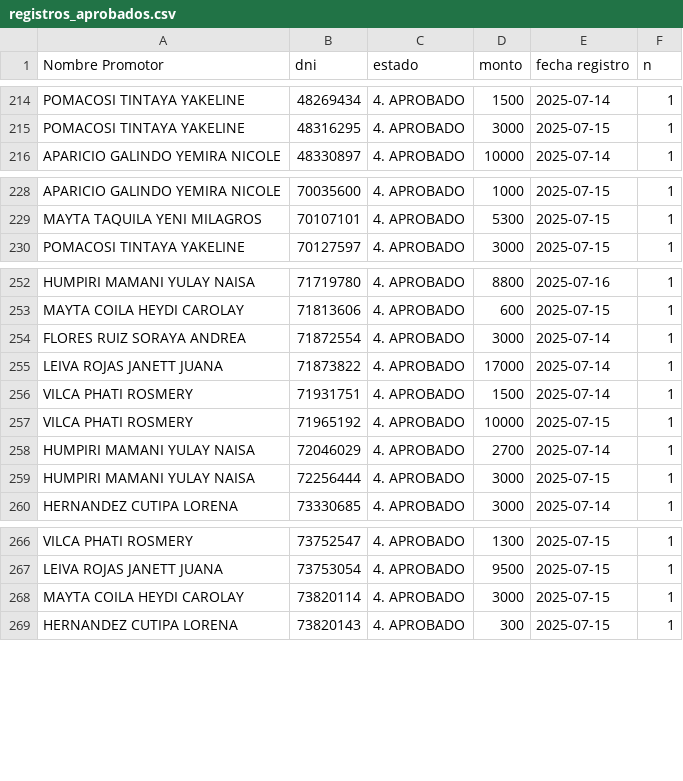
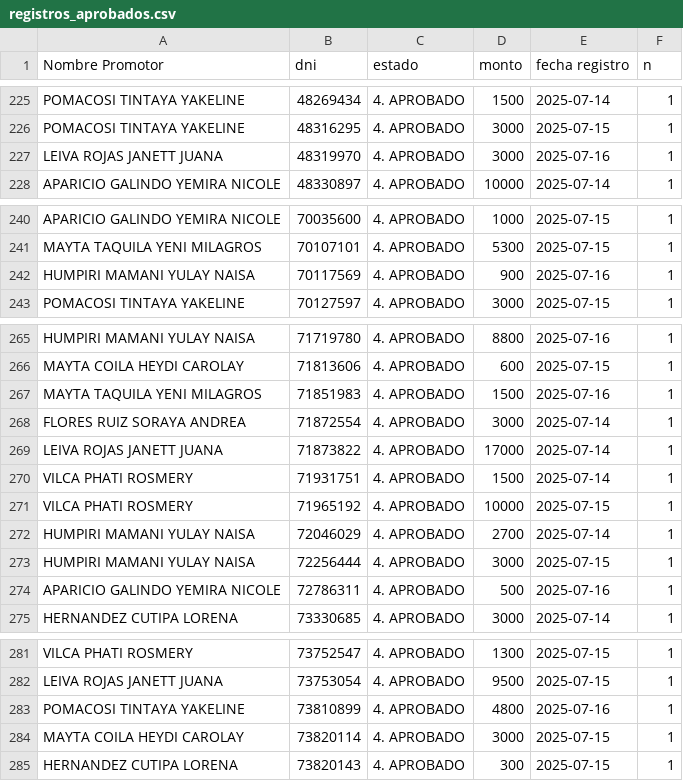
Before and after one commit to WFLAR0/reporte_online_s_bi, a CSV file: registros_aprobados.csv, drawn as a sheet; only a part is shown, gaps mark what is left out; the diff covers the shown part only.

Commit message:
Actualización de registros_aprobados.csv

```diff
--- a/registros_aprobados.csv
+++ b/registros_aprobados.csv
@@ -215,2 +226,3 @@ POMACOSI TINTAYA YAKELINE;48269434;4. APROBADO;1500;2025-07-14;1
 POMACOSI TINTAYA YAKELINE;48316295;4. APROBADO;3000;2025-07-15;1
+LEIVA ROJAS JANETT JUANA;48319970;4. APROBADO;3000;2025-07-16;1
 APARICIO GALINDO YEMIRA NICOLE;48330897;4. APROBADO;10000;2025-07-14;1
@@ -229,2 +241,3 @@ APARICIO GALINDO YEMIRA NICOLE;70035600;4. APROBADO;1000;2025-07-15;1
 MAYTA TAQUILA YENI MILAGROS;70107101;4. APROBADO;5300;2025-07-15;1
+HUMPIRI MAMANI YULAY NAISA;70117569;4. APROBADO;900;2025-07-16;1
 POMACOSI TINTAYA YAKELINE;70127597;4. APROBADO;3000;2025-07-15;1
@@ -253,2 +266,3 @@ HUMPIRI MAMANI YULAY NAISA;71719780;4. APROBADO;8800;2025-07-16;1
 MAYTA COILA HEYDI CAROLAY;71813606;4. APROBADO;600;2025-07-15;1
+MAYTA TAQUILA YENI MILAGROS;71851983;4. APROBADO;1500;2025-07-16;1
 FLORES RUIZ SORAYA ANDREA;71872554;4. APROBADO;3000;2025-07-14;1
@@ -259,2 +273,3 @@ HUMPIRI MAMANI YULAY NAISA;72046029;4. APROBADO;2700;2025-07-14;1
 HUMPIRI MAMANI YULAY NAISA;72256444;4. APROBADO;3000;2025-07-15;1
+APARICIO GALINDO YEMIRA NICOLE;72786311;4. APROBADO;500;2025-07-16;1
 HERNANDEZ CUTIPA LORENA;73330685;4. APROBADO;3000;2025-07-14;1
@@ -267,2 +282,3 @@ VILCA PHATI ROSMERY;73752547;4. APROBADO;1300;2025-07-15;1
 LEIVA ROJAS JANETT JUANA;73753054;4. APROBADO;9500;2025-07-15;1
+POMACOSI TINTAYA YAKELINE;73810899;4. APROBADO;4800;2025-07-16;1
 MAYTA COILA HEYDI CAROLAY;73820114;4. APROBADO;3000;2025-07-15;1
```
Also changed, not shown: 13 added rows, 2 removed rows and 2 edited cells elsewhere in this file.
